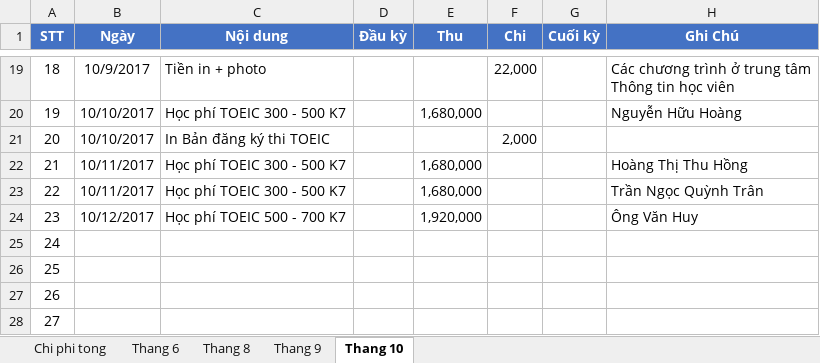
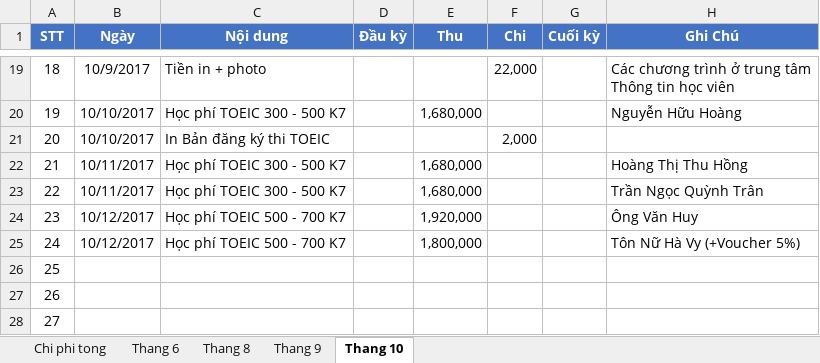
Before and after one commit to dhphong87/Success, an Excel workbook: Thu Chi 2017.xlsx, sheet Thang 10, drawn as a sheet; only a part is shown, gaps mark what is left out; values as stored, in another font and other column widths than the file's, no borders; the diff names each change by its address in the sheet, - before the commit and + after, or states it on an @@ line.

```diff
--- a/Thu Chi 2017.xlsx (sheet Thang 10)
+++ b/Thu Chi 2017.xlsx (sheet Thang 10)
-B25 (Ngày): (empty)
+B25 (Ngày): 10/12/2017
-C25 (Nội dung): (empty)
+C25 (Nội dung): Học phí TOEIC 500 - 700 K7
-E25 (Thu): (empty)
+E25 (Thu): 1,800,000
-H25 (Ghi Chú): (empty)
+H25 (Ghi Chú): Tôn Nữ Hà Vy (+Voucher 5%)
```
